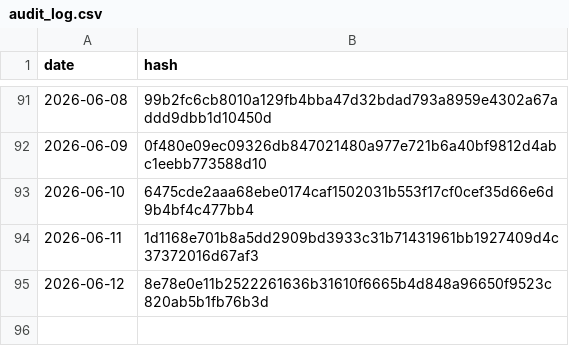
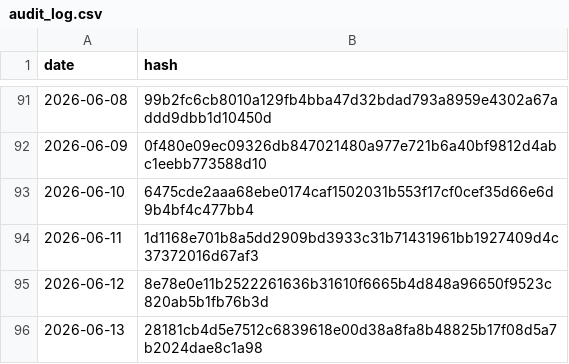
Before and after one commit to BibhaCoder/AAPIS-Audit-Log, a CSV file: audit_log.csv, drawn as a sheet; only a part is shown, gaps mark what is left out.

Commit message:
Public Audit Update 2026-06-13

```diff
--- a/audit_log.csv
+++ b/audit_log.csv
@@ -95 +95,2 @@ date,hash
 2026-06-12,8e78e0e11b2522261636b31610f6665b4d848a96650f9523c820ab5b1fb76b3d
+2026-06-13,28181cb4d5e7512c6839618e00d38a8fa8b48825b17f08d5a7b2024dae8c1a98
```
